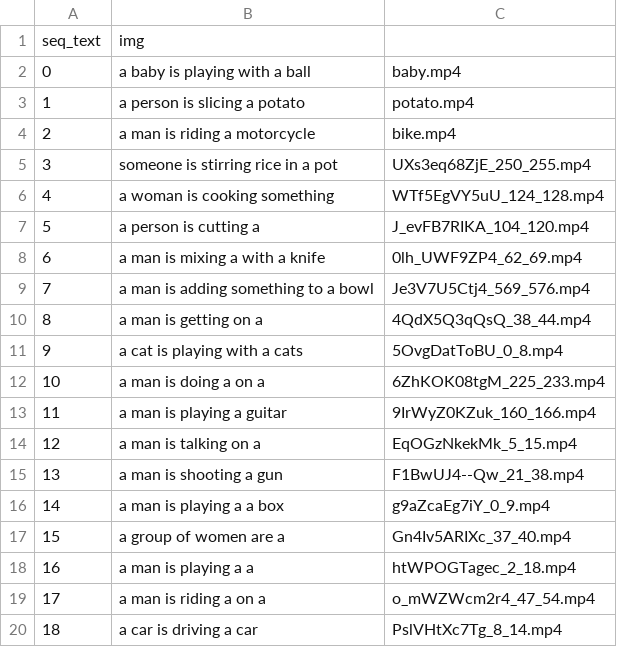
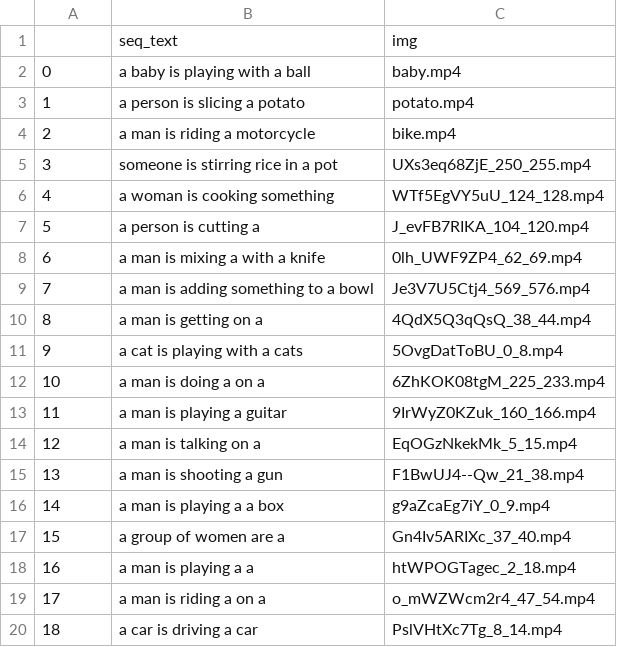
Before and after one commit to Captioning-projects/Video_search_engine, a CSV file: output/vid_results.csv, drawn as a sheet.

```diff
--- a/output/vid_results.csv
+++ b/output/vid_results.csv
@@ -1,2 +1,2 @@
-seq_text,img
+,seq_text,img
 0,a baby is playing with a ball,baby.mp4
```
Also changed, not shown: 6 other files.
